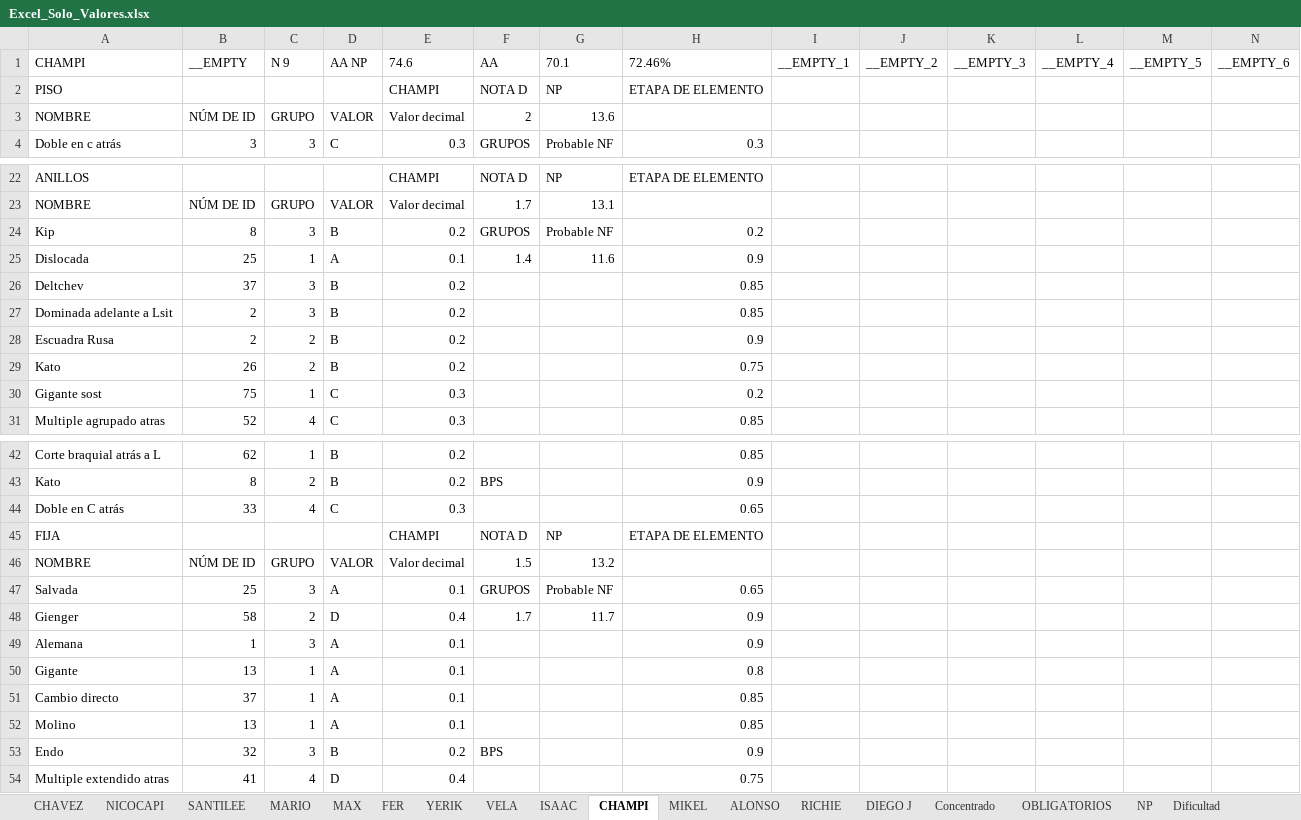
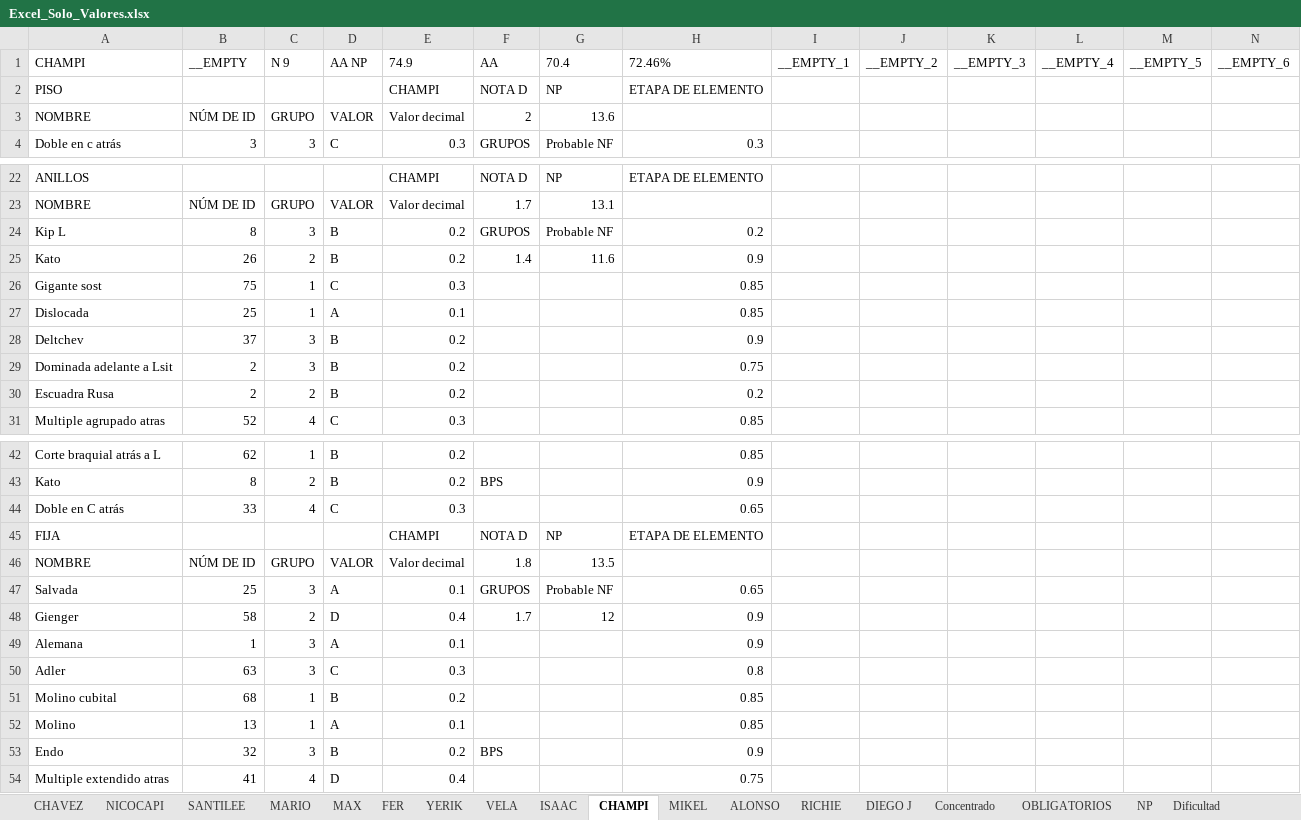
Before and after one commit to josemanueljaimemorales/GAV-APP-AKC, an Excel workbook: modulos/rutinas/Excel_Solo_Valores.xlsx, sheet CHAMPI, drawn as a sheet; only a part is shown, gaps mark what is left out; values as stored, in another font and other column widths than the file's, no borders; removed rows and columns are numbered as before the commit, all else as after; rows hold the shown columns only; the diff names each change by its address in the sheet, - before the commit and + after, or states it on an @@ line.

```diff
--- a/modulos/rutinas/Excel_Solo_Valores.xlsx (sheet CHAMPI)
+++ b/modulos/rutinas/Excel_Solo_Valores.xlsx (sheet CHAMPI)
-E1: 74.6
+E1: 74.9
-G1: 70.1
+G1: 70.4
-A24: Kip
+A24: Kip L
+row 25: Kato | 26 | 2 | B | 0.2 | 1.4 | 11.6 | 0.9
+row 26: Gigante sost | 75 | 1 | C | 0.3 |  |  | 0.85
-F27: 1.4
+F27: (empty)
-G27: 11.6
+G27: (empty)
-H27: 0.9
+H27: 0.85
-H28: 0.85
+H28: 0.9
-H29: 0.85
+H29: 0.75
-H30: 0.9
+H30: 0.2
-row 29: Kato | 26 | 2 | B | 0.2 |  |  | 0.75
-row 30: Gigante sost | 75 | 1 | C | 0.3 |  |  | 0.2
-F46: 1.5
+F46: 1.8
-G46: 13.2
+G46: 13.5
-G48: 11.7
+G48: 12
-row 50: Gigante | 13 | 1 | A | 0.1 |  |  | 0.8
-row 51: Cambio directo | 37 | 1 | A | 0.1 |  |  | 0.85
+row 50: Adler | 63 | 3 | C | 0.3 |  |  | 0.8
+row 51: Molino cubital | 68 | 1 | B | 0.2 |  |  | 0.85
```
Also changed, not shown: sheet BASEAPPRUTINAS, sheet NICOCAPI, sheet Concentrado, sheet DIEGO J, sheet CHAVEZ, sheet NP, 4 more sheets.
